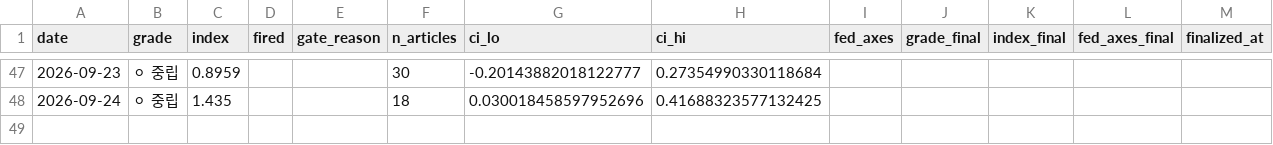
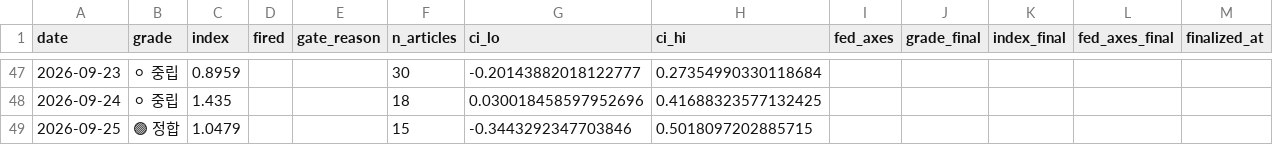
Before and after one commit to 2026-AICP/fomc-sentiment-agents, a CSV file: outputs/daily_signals.csv, drawn as a sheet; only a part is shown, gaps mark what is left out; the diff names each change by its address in the sheet, - before the commit and + after, or states it on an @@ line.

```diff
--- a/outputs/daily_signals.csv
+++ b/outputs/daily_signals.csv
+row 49: 2026-09-25 | 🟢 정합 | 1.0479 |  |  | 15 | -0.3443292347703846 | 0.5018097202885715
```
Also changed, not shown: outputs/daily_headline.csv, outputs/news_index_live.csv, 11 other files.
